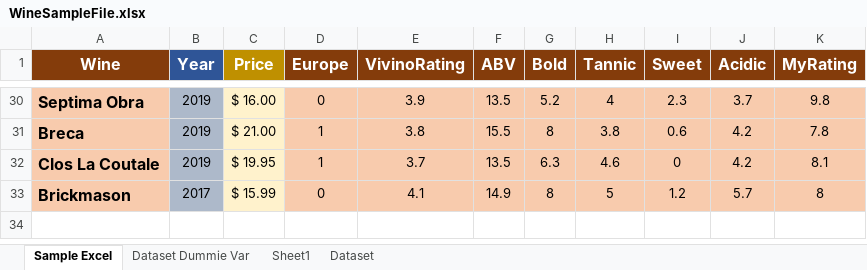
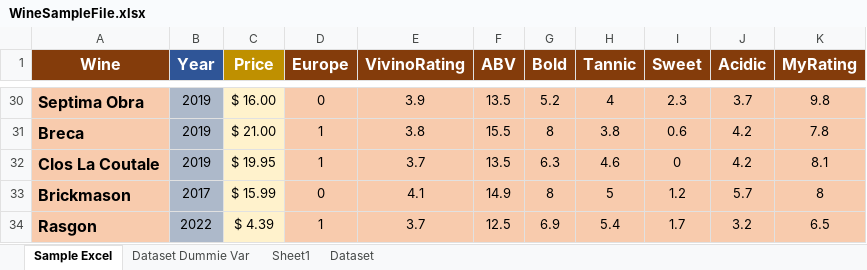
Before and after one commit to gabrielesansonc/wine, an Excel workbook: WineSampleFile.xlsx, sheet Sample Excel, drawn as a sheet; only a part is shown, gaps mark what is left out; values as stored, in another font and other column widths than the file's, no borders; the diff names each change by its address in the sheet, - before the commit and + after, or states it on an @@ line.

Commit message:
Add files via upload

```diff
--- a/WineSampleFile.xlsx (sheet Sample Excel)
+++ b/WineSampleFile.xlsx (sheet Sample Excel)
+row 34: Rasgon | 2022 | $ 4.39 | 1 | 3.7 | 12.5 | 6.9 | 5.4 | 1.7 | 3.2 | 6.5
```
